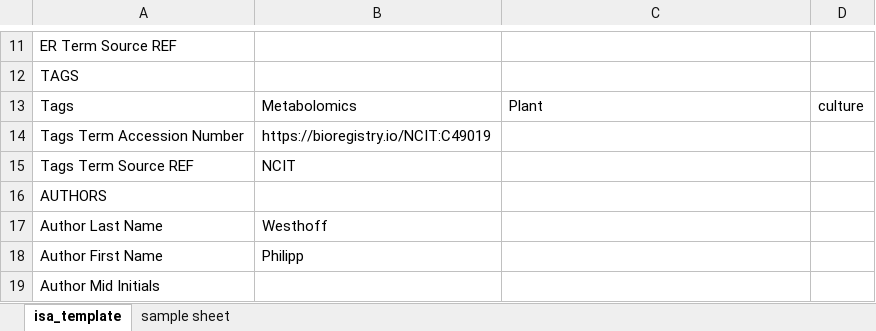
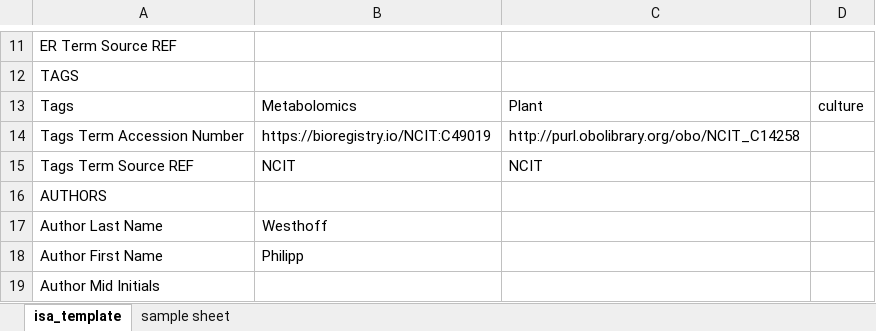
Before and after one commit to nfdi4plants/Swate-templates, an Excel workbook: templates/community/HHU CMML/20240516_study_sheet_plant_culture.xlsx, sheet isa_template, drawn as a sheet; only a part is shown, gaps mark what is left out; values as stored, in another font and other column widths than the file's, no borders; the diff names each change by its address in the sheet, - before the commit and + after, or states it on an @@ line.

Commit message:
add TAN to tag

```diff
--- a/templates/community/HHU CMML/20240516_study_sheet_plant_culture.xlsx (sheet isa_template)
+++ b/templates/community/HHU CMML/20240516_study_sheet_plant_culture.xlsx (sheet isa_template)
-C14: (empty)
+C14: http://purl.obolibrary.org/obo/NCIT_C14258
-C15: (empty)
+C15: NCIT
```
